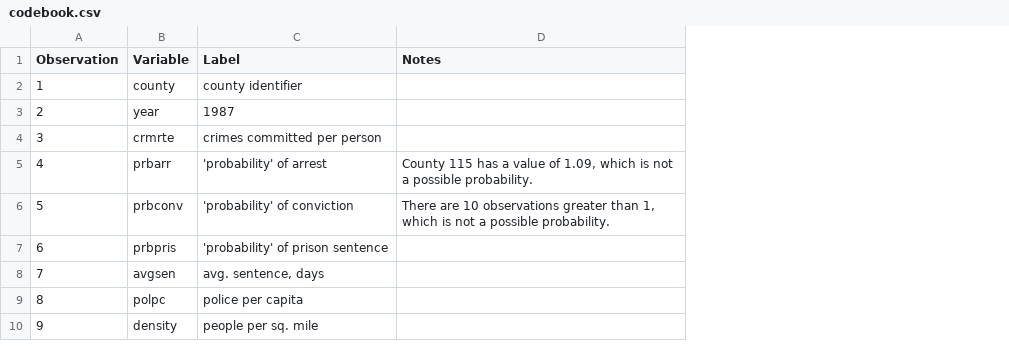
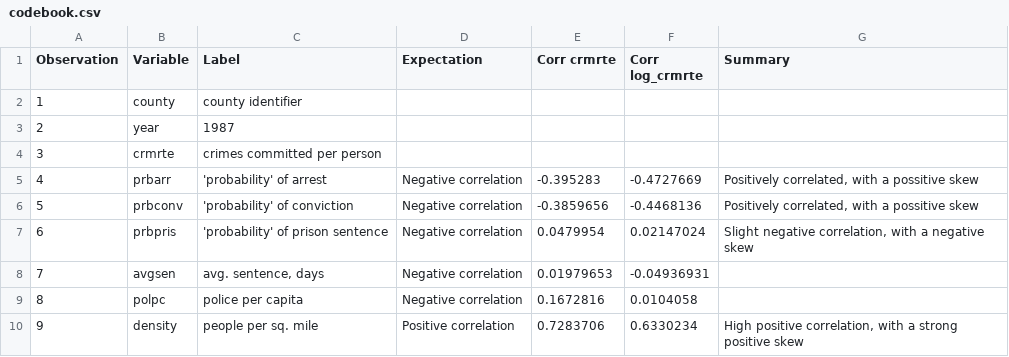
Before and after one commit to kevinhanna/W203_Lab3_Akkineni_Hanna_Thorp, a CSV file: codebook.csv, drawn as a sheet; only a part is shown; removed rows and columns are numbered as before the commit, all else as after; the diff names each change by its address in the sheet, - before the commit and + after, or states it on an @@ line.

```diff
--- a/codebook.csv
+++ b/codebook.csv
-column D (Notes), rows 5-6: County 115 has a value of 1.09, which is not a possible probability. | There are 10 observations greater than 1, which is not a possible probability.
+column D (Expectation), rows 5-10: Negative correlation | Negative correlation | Negative correlation | Negative correlation | Negative correlation | Positive correlation
+column E (Corr crmrte), rows 5-10: -0.395283 | -0.3859656 | 0.0479954 | 0.01979653 | 0.1672816 | 0.7283706
+column F (Corr log_crmrte), rows 5-10: -0.4727669 | -0.4468136 | 0.02147024 | -0.04936931 | 0.0104058 | 0.6330234
+column G (Summary), rows 5-10: Positively correlated, with a possitive skew | Positively correlated, with a possitive skew | Slight negative correlation, with a negative skew |  |  | High positive correlation, with a strong positive skew
```
Also changed, not shown: 2 other files.
